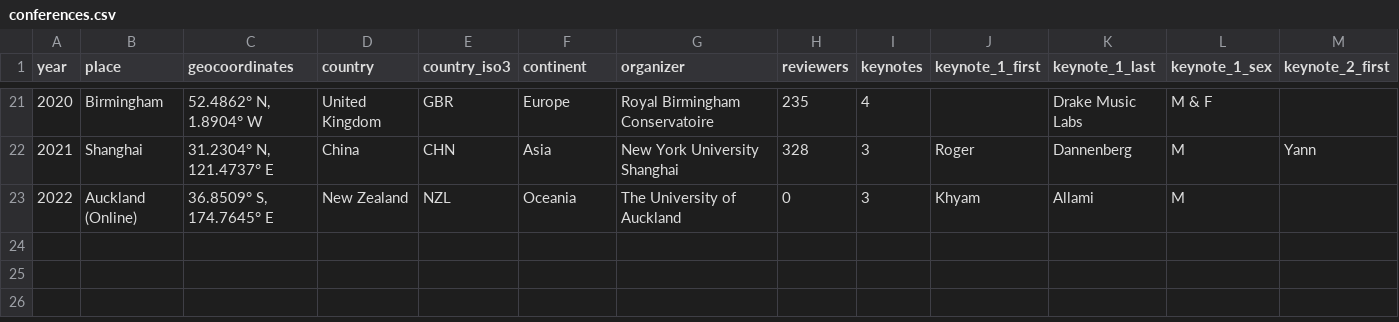
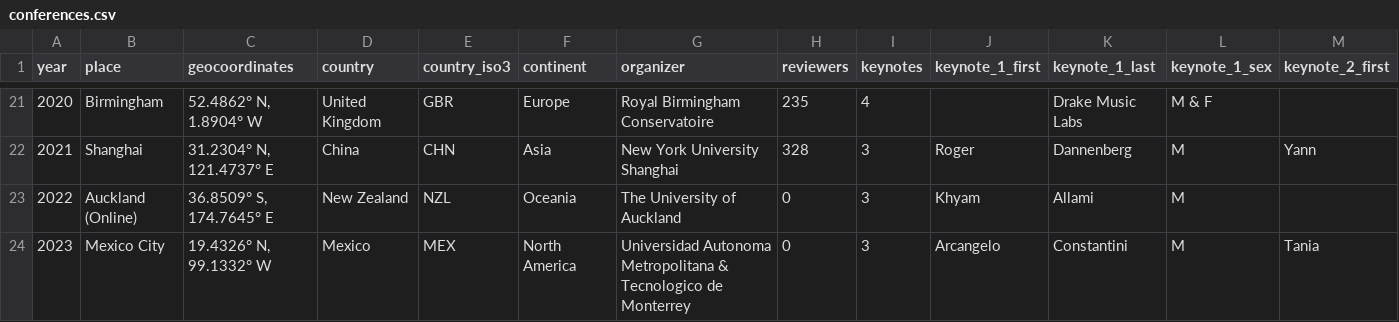
Before and after one commit to jacksongoode/NIME-proceedings-analyzer, a CSV file: resources/conferences.csv, drawn as a sheet; only a part is shown, gaps mark what is left out; rows hold the shown columns only; the diff names each change by its address in the sheet, - before the commit and + after, or states it on an @@ line.

Commit message:
Update conferences.csv

```diff
--- a/resources/conferences.csv
+++ b/resources/conferences.csv
+row 24: 2023 | Mexico City | 19.4326° N, 99.1332° W | Mexico | MEX | North America | Universidad Autonoma Metropolitana & Tecnologico de Monterrey | 0 | 3 | Arcangelo | Constantini | M | Tania
```
